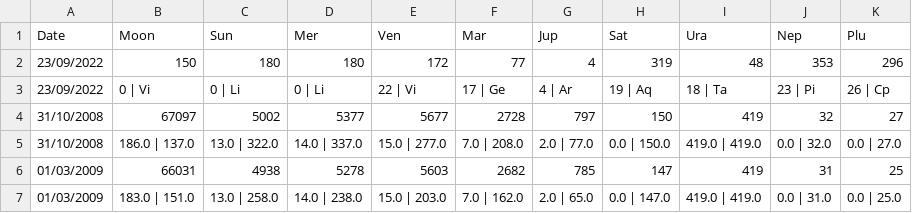
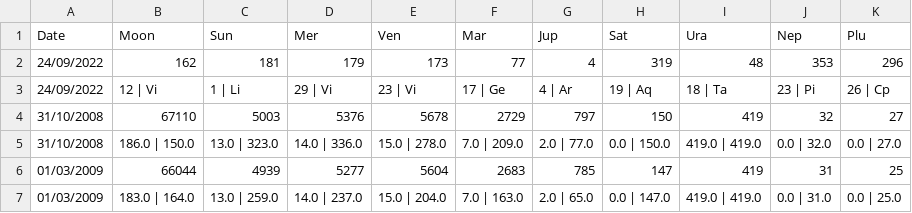
Before and after one commit to notsmart-af/streamlit, a CSV file: data/geo_main.csv, drawn as a sheet; only a part is shown; the diff covers the shown part only.

```diff
--- a/data/geo_main.csv
+++ b/data/geo_main.csv
@@ -1,7 +1,7 @@
 Date,Moon,Sun,Mer,Ven,Mar,Jup,Sat,Ura,Nep,Plu
-23/09/2022,150,180,180,172,77,4,319,48,353,296
-23/09/2022,0 | Vi,0 | Li,0 | Li,22 | Vi,17 | Ge,4 | Ar,19 | Aq,18 | Ta,23 | Pi,26 | Cp
-31/10/2008,67097,5002,5377,5677,2728,797,150,419,32,27
-31/10/2008,186.0 | 137.0,13.0 | 322.0,14.0 | 337.0,15.0 | 277.0,7.0 | 208.0,2.0 | 77.0,0.0 | 150.0,419.0 | 419.0,0.0 | 32.0,0.0 | 27.0
-01/03/2009,66031,4938,5278,5603,2682,785,147,419,31,25
-01/03/2009,183.0 | 151.0,13.0 | 258.0,14.0 | 238.0,15.0 | 203.0,7.0 | 162.0,2.0 | 65.0,0.0 | 147.0,419.0 | 419.0,0.0 | 31.0,0.0 | 25.0
+24/09/2022,162,181,179,173,77,4,319,48,353,296
+24/09/2022,12 | Vi,1 | Li,29 | Vi,23 | Vi,17 | Ge,4 | Ar,19 | Aq,18 | Ta,23 | Pi,26 | Cp
+31/10/2008,67110,5003,5376,5678,2729,797,150,419,32,27
+31/10/2008,186.0 | 150.0,13.0 | 323.0,14.0 | 336.0,15.0 | 278.0,7.0 | 209.0,2.0 | 77.0,0.0 | 150.0,419.0 | 419.0,0.0 | 32.0,0.0 | 27.0
+01/03/2009,66044,4939,5277,5604,2683,785,147,419,31,25
+01/03/2009,183.0 | 164.0,13.0 | 259.0,14.0 | 237.0,15.0 | 204.0,7.0 | 163.0,2.0 | 65.0,0.0 | 147.0,419.0 | 419.0,0.0 | 31.0,0.0 | 25.0
```
Also changed, not shown: 110 edited cells elsewhere in this file, data/Fib.csv, data/FutureDate.csv, 12 other files.
